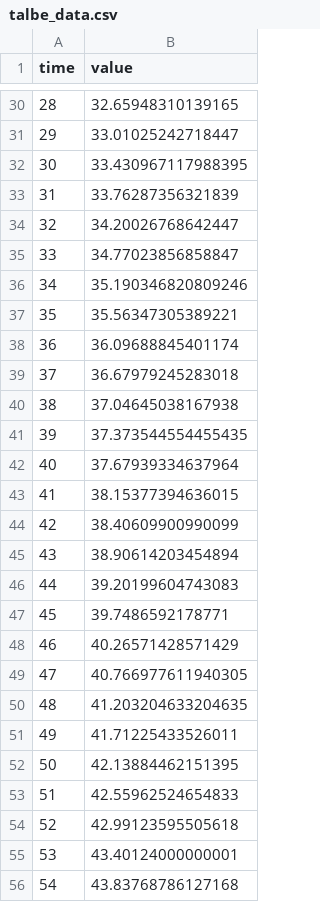
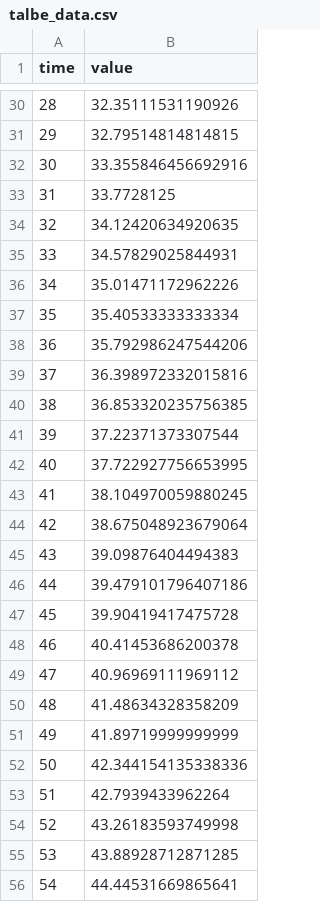
Before and after one commit to hiyaryan/simoc-python, a CSV file: Interpolator/talbe_data.csv, drawn as a sheet; only a part is shown, gaps mark what is left out; the diff covers the shown part only.

```diff
--- a/Interpolator/talbe_data.csv
+++ b/Interpolator/talbe_data.csv
@@ -30,27 +30,27 @@ time,value
-28,32.65948310139165
-29,33.01025242718447
-30,33.430967117988395
-31,33.76287356321839
-32,34.20026768642447
-33,34.77023856858847
-34,35.190346820809246
-35,35.56347305389221
-36,36.09688845401174
-37,36.67979245283018
-38,37.04645038167938
-39,37.373544554455435
-40,37.67939334637964
-41,38.15377394636015
-42,38.40609900990099
-43,38.90614203454894
-44,39.20199604743083
-45,39.7486592178771
-46,40.26571428571429
-47,40.766977611940305
-48,41.203204633204635
-49,41.71225433526011
-50,42.13884462151395
-51,42.55962524654833
-52,42.99123595505618
-53,43.40124000000001
-54,43.83768786127168
+28,32.35111531190926
+29,32.79514814814815
+30,33.355846456692916
+31,33.7728125
+32,34.12420634920635
+33,34.57829025844931
+34,35.01471172962226
+35,35.40533333333334
+36,35.792986247544206
+37,36.398972332015816
+38,36.853320235756385
+39,37.22371373307544
+40,37.722927756653995
+41,38.104970059880245
+42,38.675048923679064
+43,39.09876404494383
+44,39.479101796407186
+45,39.90419417475728
+46,40.41453686200378
+47,40.96969111969112
+48,41.48634328358209
+49,41.89719999999999
+50,42.344154135338336
+51,42.7939433962264
+52,43.26183593749998
+53,43.88928712871285
+54,44.44531669865641
```
Also changed, not shown: 73 edited cells elsewhere in this file, 2 other files.
